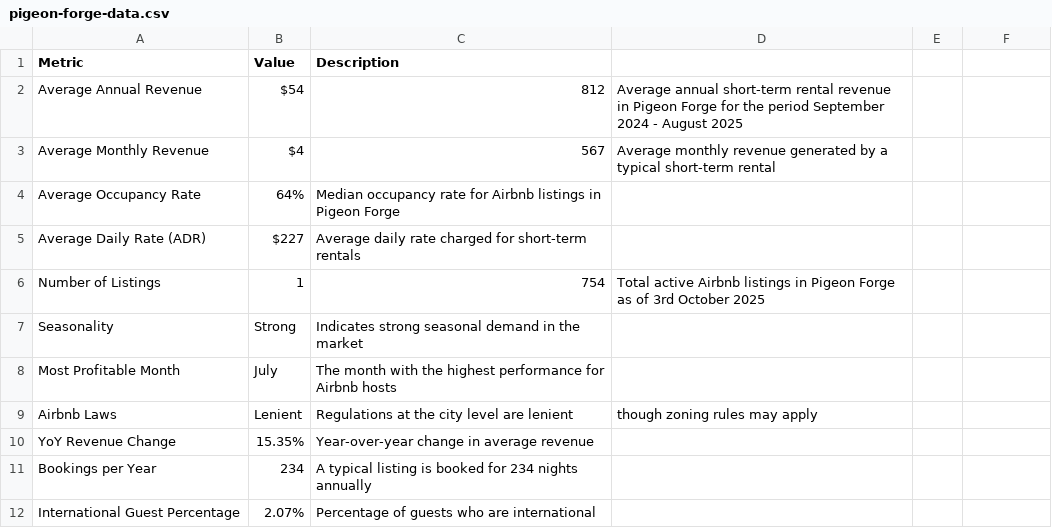
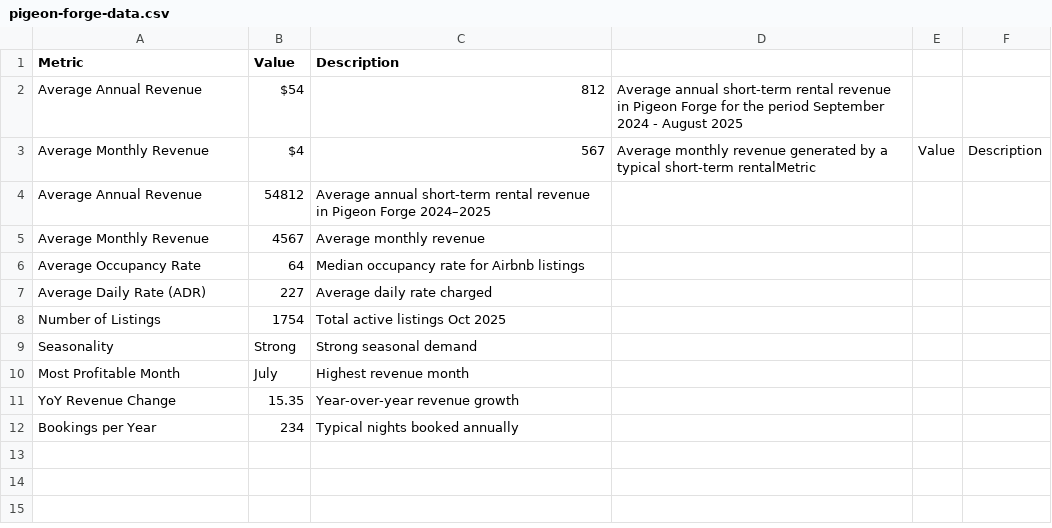
Before and after one commit to leoltd2025/SmokyHost-AI, a CSV file: pigeon-forge-data.csv, drawn as a sheet.

Commit message:
Update pigeon-forge-data.csv

```diff
--- a/pigeon-forge-data.csv
+++ b/pigeon-forge-data.csv
@@ -2,11 +2,11 @@ Metric,Value,Description
 Average Annual Revenue,$54,812,Average annual short-term rental revenue in Pigeon Forge for the period September 2024 - August 2025
-Average Monthly Revenue,$4,567,Average monthly revenue generated by a typical short-term rental
-Average Occupancy Rate,64%,Median occupancy rate for Airbnb listings in Pigeon Forge
-Average Daily Rate (ADR),$227,Average daily rate charged for short-term rentals
-Number of Listings,1,754,Total active Airbnb listings in Pigeon Forge as of 3rd October 2025
-Seasonality,Strong,Indicates strong seasonal demand in the market
-Most Profitable Month,July,The month with the highest performance for Airbnb hosts
-Airbnb Laws,Lenient,Regulations at the city level are lenient, though zoning rules may apply
-YoY Revenue Change,15.35%,Year-over-year change in average revenue
-Bookings per Year,234,A typical listing is booked for 234 nights annually
-International Guest Percentage,2.07%,Percentage of guests who are international
+Average Monthly Revenue,$4,567,Average monthly revenue generated by a typical short-term rentalMetric,Value,Description
+Average Annual Revenue,54812,Average annual short-term rental revenue in Pigeon Forge 2024–2025
+Average Monthly Revenue,4567,Average monthly revenue
+Average Occupancy Rate,64,Median occupancy rate for Airbnb listings
+Average Daily Rate (ADR),227,Average daily rate charged
+Number of Listings,1754,Total active listings Oct 2025
+Seasonality,Strong,Strong seasonal demand
+Most Profitable Month,July,Highest revenue month
+YoY Revenue Change,15.35,Year-over-year revenue growth
+Bookings per Year,234,Typical nights booked annually
```
